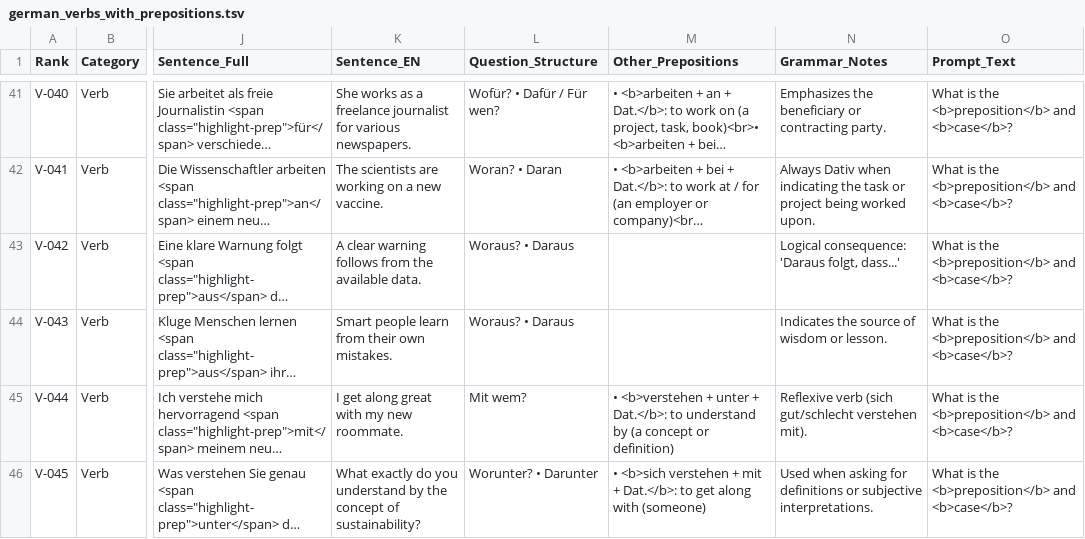
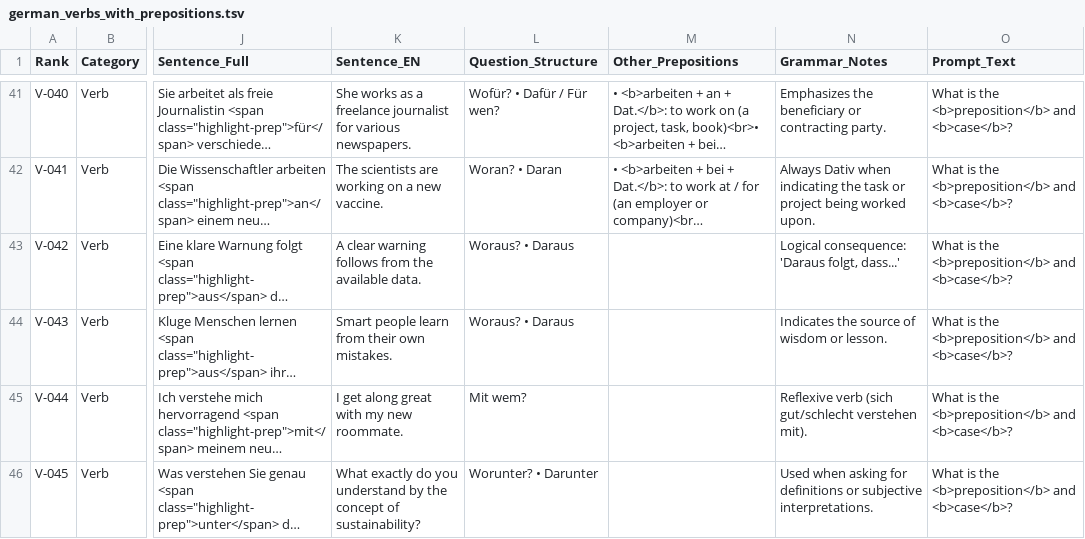
Before and after one commit to yuhouzhou/german-prepositions-anki, a TSV file: german_verbs_with_prepositions.tsv, drawn as a sheet; only a part is shown, gaps mark what is left out; long unchanged cells end in …; the diff covers the shown part only; the diff names each change by its address in the sheet, - before the commit and + after, or states it on an @@ line.

Commit message:
Prepare German Prepositions Master Suite v1.0.0 release: add individual apkg packages, MIT license, release badges and download links

```diff
--- a/german_verbs_with_prepositions.tsv
+++ b/german_verbs_with_prepositions.tsv
-M45 (Other_Prepositions): • <b>verstehen + unter + Dat.</b>: to understand by (a concept or definition)
+M45 (Other_Prepositions): (empty)
-M46 (Other_Prepositions): • <b>sich verstehen + mit + Dat.</b>: to get along with (someone)
+M46 (Other_Prepositions): (empty)
```
Also changed, not shown: 31 edited cells elsewhere in this file, german_adjectives_with_prepositions.tsv, 10 other files.
